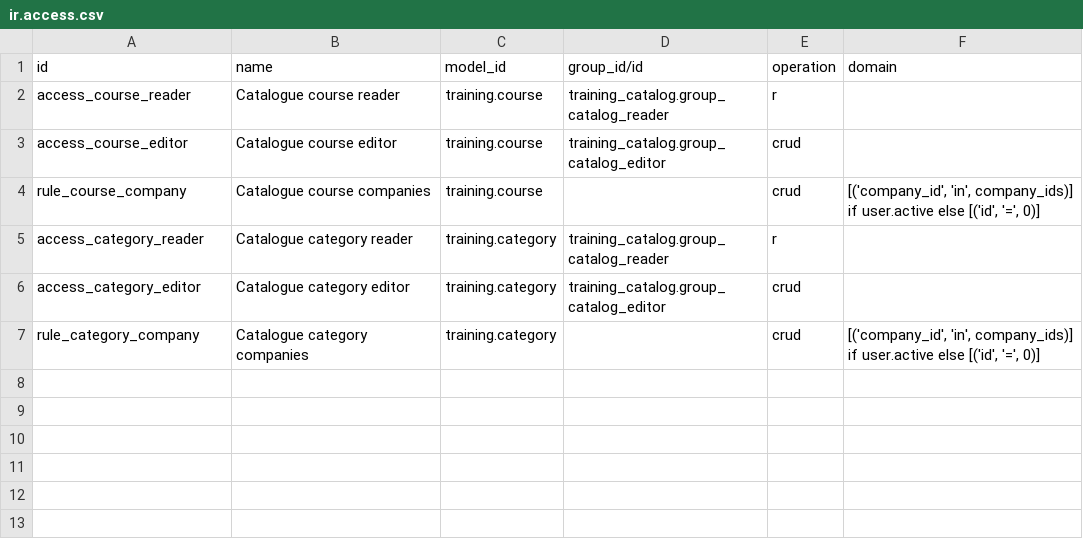
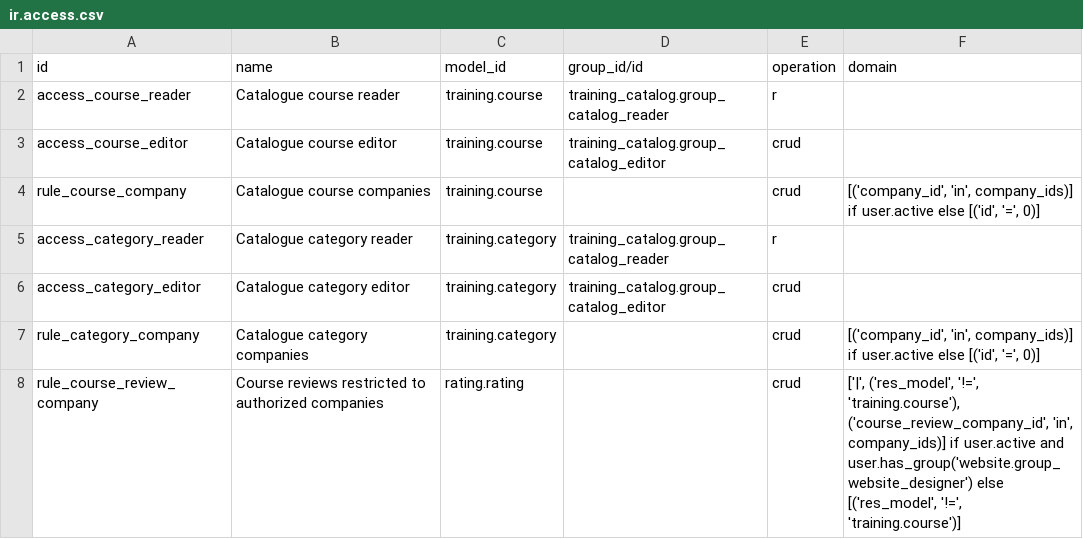
Before and after one commit to Progideo/training_management, a CSV file: addons/training_catalog/security/ir.access.csv, drawn as a sheet.

Commit message:
Moderate verified participant reviews on public training courses

```diff
--- a/addons/training_catalog/security/ir.access.csv
+++ b/addons/training_catalog/security/ir.access.csv
@@ -7 +7,2 @@ access_category_editor,Catalogue category editor,training.category,training_cata
 rule_category_company,Catalogue category companies,training.category,,crud,"[('company_id', 'in', company_ids)] if user.active else [('id', '=', 0)]"
+rule_course_review_company,Course reviews restricted to authorized companies,rating.rating,,crud,"['|', ('res_model', '!=', 'training.course'), ('course_review_company_id', 'in', company_ids)] if user.active and user.has_group('website.group_website_designer') else [('res_model', '!=', 'training.course')]"
```
Also changed, not shown: 12 other files.
